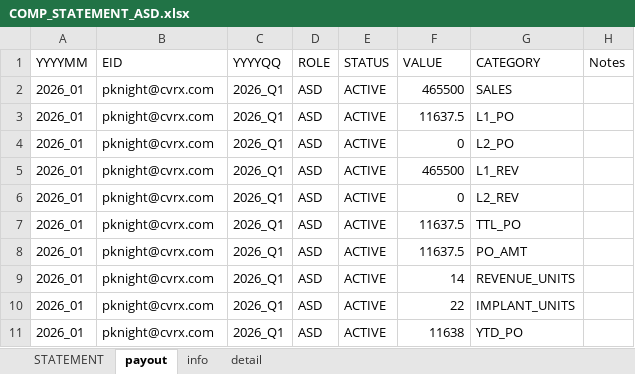
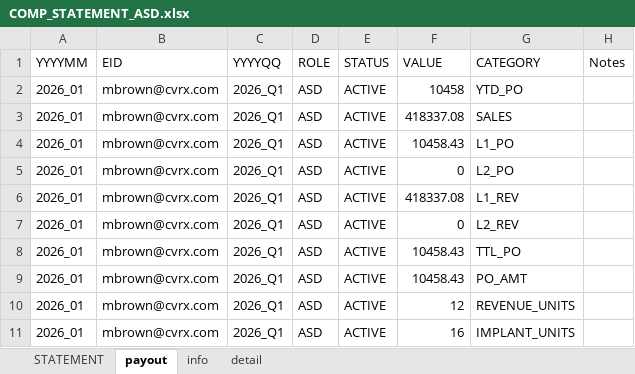
Before and after one commit to asorensenCVRX/comp_statements, an Excel workbook: Excel Files/COMP_STATEMENT_ASD.xlsx, sheet payout, drawn as a sheet; values as stored, in another font and other column widths than the file's, no borders; removed rows and columns are numbered as before the commit, all else as after; the diff names each change by its address in the sheet, - before the commit and + after, or states it on an @@ line.

```diff
--- a/Excel Files/COMP_STATEMENT_ASD.xlsx (sheet payout)
+++ b/Excel Files/COMP_STATEMENT_ASD.xlsx (sheet payout)
+row 2: 2026_01 | mbrown@cvrx.com | 2026_Q1 | ASD | ACTIVE | 10458 | YTD_PO
-B3:B11 (EID): pknight@cvrx.com
+B3:B11 (EID): mbrown@cvrx.com
-F3 (VALUE): 465500
+F3 (VALUE): 418337.08
-F4 (VALUE): 11637.5
+F4 (VALUE): 10458.43
-F6 (VALUE): 465500
+F6 (VALUE): 418337.08
-F8:F9 (VALUE): 11637.5
+F8:F9 (VALUE): 10458.43
-F10 (VALUE): 14
+F10 (VALUE): 12
-F11 (VALUE): 22
+F11 (VALUE): 16
-row 11: 2026_01 | pknight@cvrx.com | 2026_Q1 | ASD | ACTIVE | 11638 | YTD_PO
```
Also changed, not shown: sheet detail, sheet STATEMENT, sheet info, Excel Files/COMP_STATEMENT.xlsx, Excel Files/COMP_STATEMENT_CS.xlsx, 8 other files.
